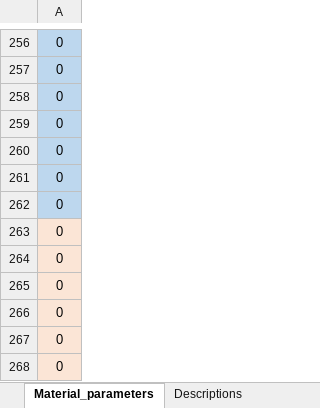
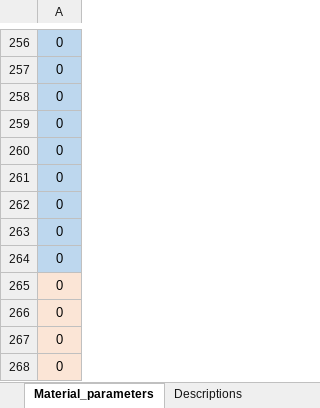
Before and after one commit to TarletonGroup/CrystalPlasticity, an Excel workbook: Documentation/PROPS.xlsx, sheet Material_parameters, drawn as a sheet; only a part is shown, gaps mark what is left out; values as stored, in another font and other column widths than the file's, no borders; the diff names each change by its address in the sheet, - before the commit and + after, or states it on an @@ line.

```diff
--- a/Documentation/PROPS.xlsx (sheet Material_parameters)
+++ b/Documentation/PROPS.xlsx (sheet Material_parameters)
-A263:A264 fill: #FBE5D6
+A263:A264 fill: #BDD7EE
```
Also changed, not shown: sheet Descriptions.
